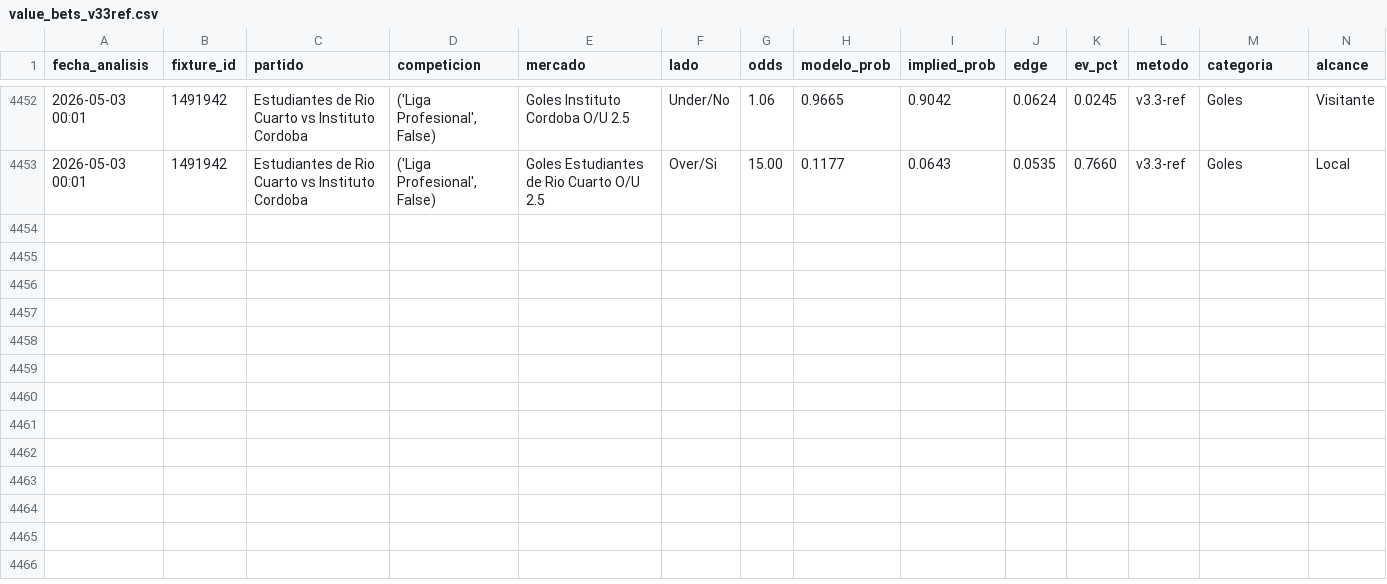
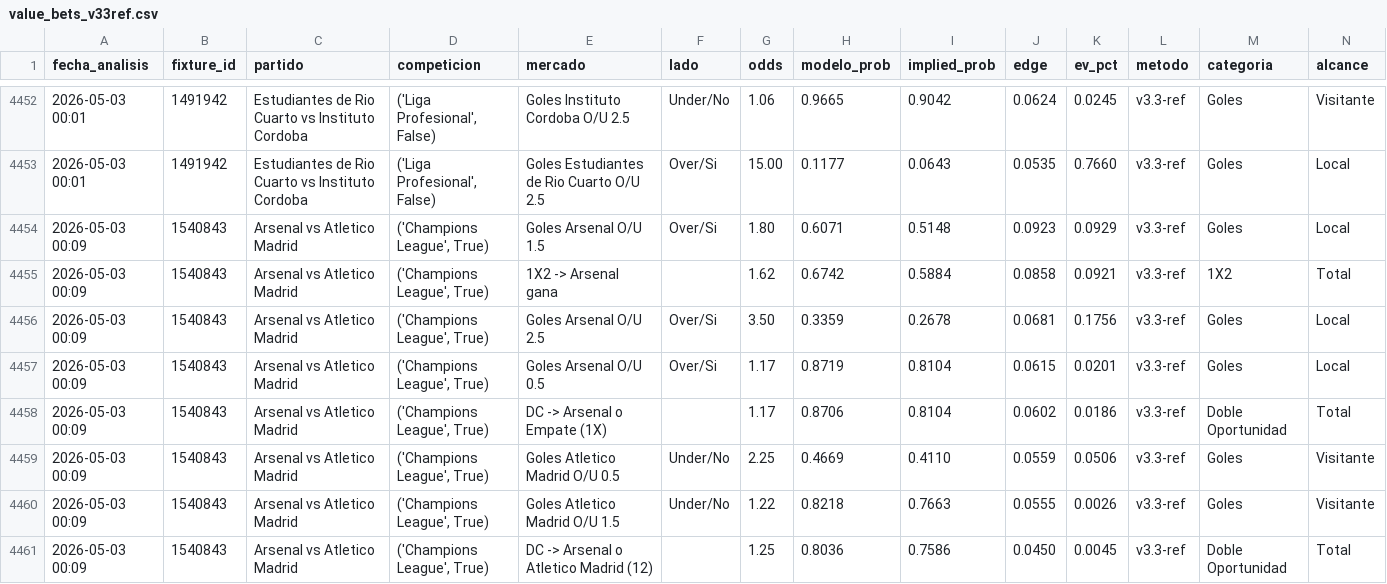
Before and after one commit to MatiasDas223/ApuestasDepo, a CSV file: data/apuestas/value_bets_v33ref.csv, drawn as a sheet; only a part is shown, gaps mark what is left out; rows hold the shown columns only; the diff names each change by its address in the sheet, - before the commit and + after, or states it on an @@ line.

Commit message:
auto: snapshot cierre [dom 03/05/2026  0:10:04,19]

```diff
--- a/data/apuestas/value_bets_v33ref.csv
+++ b/data/apuestas/value_bets_v33ref.csv
+row 4454: 2026-05-03 00:09 | 1540843 | Arsenal vs Atletico Madrid | ('Champions League', True) | Goles Arsenal O/U 1.5 | Over/Si | 1.80 | 0.6071 | 0.5148 | 0.0923 | 0.0929 | v3.3-ref | Goles | Local
+row 4455: 2026-05-03 00:09 | 1540843 | Arsenal vs Atletico Madrid | ('Champions League', True) | 1X2 -> Arsenal gana |  | 1.62 | 0.6742 | 0.5884 | 0.0858 | 0.0921 | v3.3-ref | 1X2 | Total
+row 4456: 2026-05-03 00:09 | 1540843 | Arsenal vs Atletico Madrid | ('Champions League', True) | Goles Arsenal O/U 2.5 | Over/Si | 3.50 | 0.3359 | 0.2678 | 0.0681 | 0.1756 | v3.3-ref | Goles | Local
+row 4457: 2026-05-03 00:09 | 1540843 | Arsenal vs Atletico Madrid | ('Champions League', True) | Goles Arsenal O/U 0.5 | Over/Si | 1.17 | 0.8719 | 0.8104 | 0.0615 | 0.0201 | v3.3-ref | Goles | Local
+row 4458: 2026-05-03 00:09 | 1540843 | Arsenal vs Atletico Madrid | ('Champions League', True) | DC -> Arsenal o Empate (1X) |  | 1.17 | 0.8706 | 0.8104 | 0.0602 | 0.0186 | v3.3-ref | Doble Oportunidad | Total
+row 4459: 2026-05-03 00:09 | 1540843 | Arsenal vs Atletico Madrid | ('Champions League', True) | Goles Atletico Madrid O/U 0.5 | Under/No | 2.25 | 0.4669 | 0.4110 | 0.0559 | 0.0506 | v3.3-ref | Goles | Visitante
+row 4460: 2026-05-03 00:09 | 1540843 | Arsenal vs Atletico Madrid | ('Champions League', True) | Goles Atletico Madrid O/U 1.5 | Under/No | 1.22 | 0.8218 | 0.7663 | 0.0555 | 0.0026 | v3.3-ref | Goles | Visitante
+row 4461: 2026-05-03 00:09 | 1540843 | Arsenal vs Atletico Madrid | ('Champions League', True) | DC -> Arsenal o Atletico Madrid (12) |  | 1.25 | 0.8036 | 0.7586 | 0.0450 | 0.0045 | v3.3-ref | Doble Oportunidad | Total
```
Also changed, not shown: data/apuestas/value_bets_calibrado.csv, data/apuestas/value_bets_v34shrink.csv, 24 other files.
